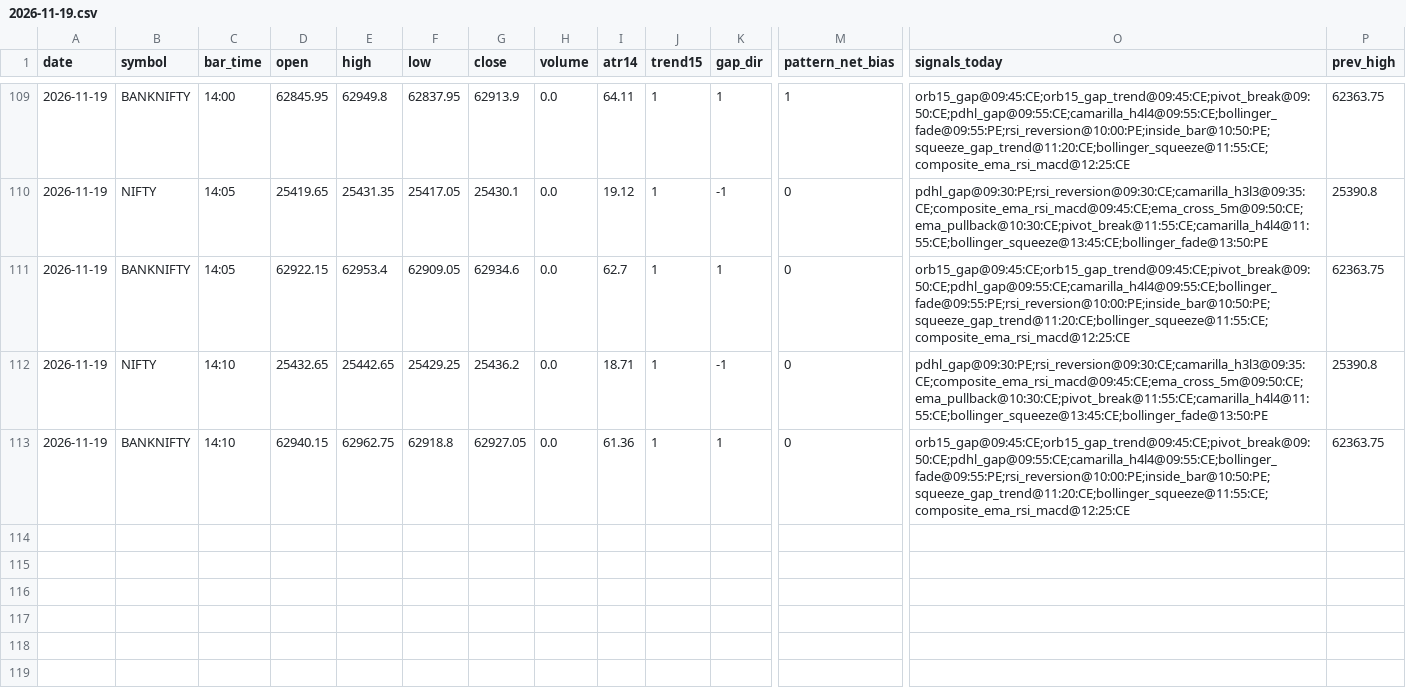
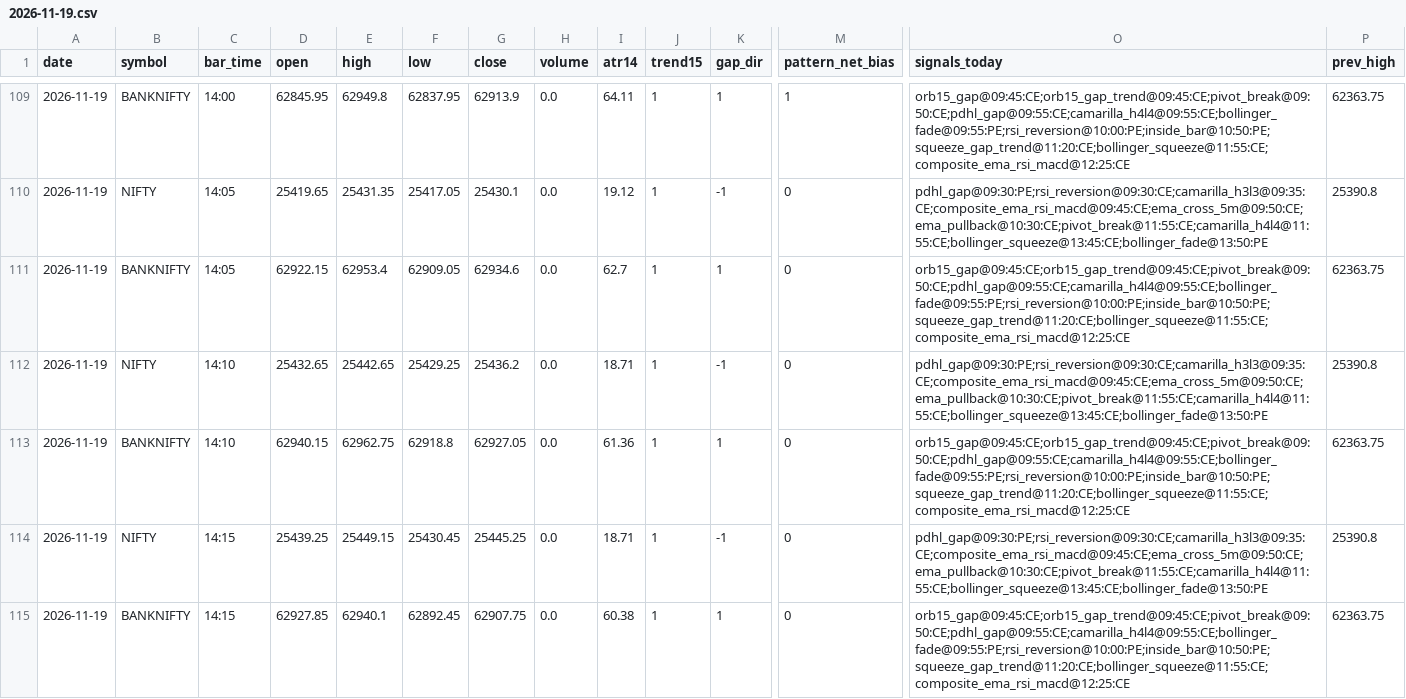
Before and after one commit to kothasanketh93-afk/options-alert-scanner, a CSV file: ledger/pattern_tape/2026-11-19.csv, drawn as a sheet; only a part is shown, gaps mark what is left out; rows hold the shown columns only; the diff names each change by its address in the sheet, - before the commit and + after, or states it on an @@ line.

```diff
--- a/ledger/pattern_tape/2026-11-19.csv
+++ b/ledger/pattern_tape/2026-11-19.csv
+row 114: 2026-11-19 | NIFTY | 14:15 | 25439.25 | 25449.15 | 25430.45 | 25445.25 | 0.0 | 18.71 | 1 | -1 | 0 | pdhl_gap@09:30:PE;rsi_reversion@09:30:CE;camarilla_h3l3@09:35:CE;composite_ema_rsi_macd@09:45:CE;ema_cross_5m@09:50:CE;ema_pullback@10:30:CE;pivot_break@11:55:CE;camarilla_h4l4@11:55:CE;bollinger_squeeze@13:45:CE;bollinger_fade@13:50:PE | 25390.8
+row 115: 2026-11-19 | BANKNIFTY | 14:15 | 62927.85 | 62940.1 | 62892.45 | 62907.75 | 0.0 | 60.38 | 1 | 1 | 0 | orb15_gap@09:45:CE;orb15_gap_trend@09:45:CE;pivot_break@09:50:CE;pdhl_gap@09:55:CE;camarilla_h4l4@09:55:CE;bollinger_fade@09:55:PE;rsi_reversion@10:00:PE;inside_bar@10:50:PE;squeeze_gap_trend@11:20:CE;bollinger_squeeze@11:55:CE;composite_ema_rsi_macd@12:25:CE | 62363.75
```
Also changed, not shown: ledger/outcomes.csv, 3 other files.
